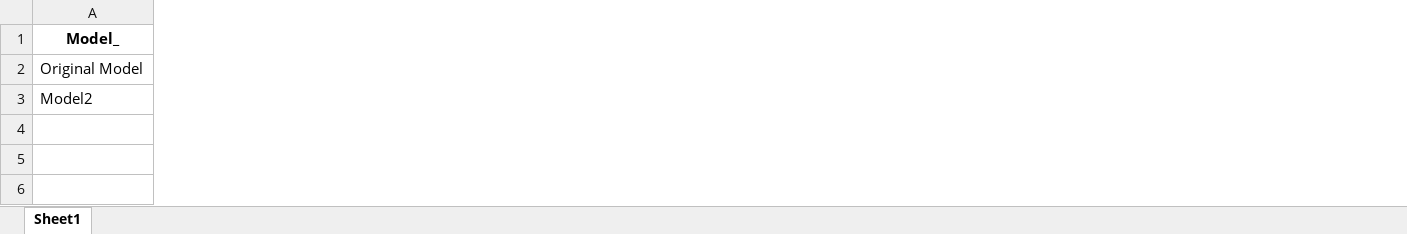
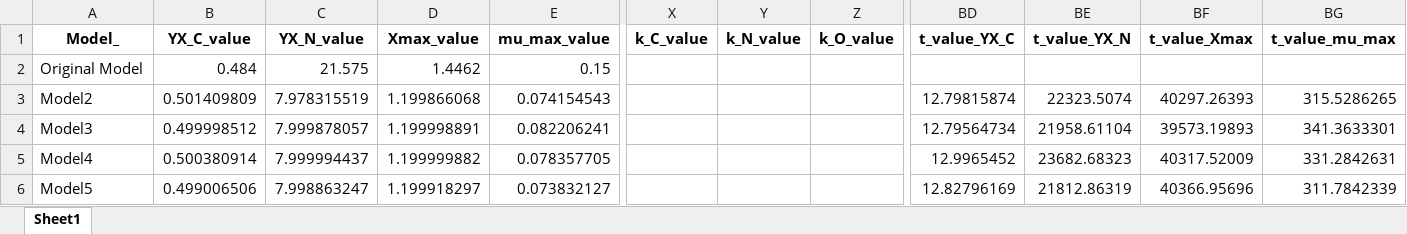
Before and after one commit to camidiazf/Mycobacterium-smegmatis-model-calibration-and-validation, an Excel workbook: Excel_Results/YX_C pH_UL YX_N Xmax.xlsx, sheet Sheet1, drawn as a sheet; only a part is shown, gaps mark what is left out; values as stored, in another font and other column widths than the file's, no borders; rows hold the shown columns only; the diff covers the shown part only; the diff names each change by its address in the sheet, - before the commit and + after, or states it on an @@ line.

```diff
--- a/Excel_Results/YX_C pH_UL YX_N Xmax.xlsx (sheet Sheet1)
+++ b/Excel_Results/YX_C pH_UL YX_N Xmax.xlsx (sheet Sheet1)
+column B (YX_C_value), rows 2-3: 0.484 | 0.501409809
+column C (YX_N_value), rows 2-3: 21.575 | 7.978315519
+column D (Xmax_value), rows 2-3: 1.4462 | 1.199866068
+column E (mu_max_value), rows 2-3: 0.15 | 0.074154543
+column X (k_C_value), empty
+column Y (k_N_value), empty
+column Z (k_O_value), empty
+column BD (t_value_YX_C), row 3: 12.79815874
+column BE (t_value_YX_N), row 3: 22323.5074
+column BF (t_value_Xmax), row 3: 40297.26393
+column BG (t_value_mu_max), row 3: 315.5286265
+row 4: Model3 | 0.499998512 | 7.999878057 | 1.199998891 | 0.082206241 |  |  |  | 12.79564734 | 21958.61104 | 39573.19893 | 341.3633301
+row 5: Model4 | 0.500380914 | 7.999994437 | 1.199999882 | 0.078357705 |  |  |  | 12.9965452 | 23682.68323 | 40317.52009 | 331.2842631
+row 6: Model5 | 0.499006506 | 7.998863247 | 1.199918297 | 0.073832127 |  |  |  | 12.82796169 | 21812.86319 | 40366.95696 | 311.7842339
```
Also changed, not shown: 15 added columns and 36 edited cells elsewhere in this sheet, 11 other files.
